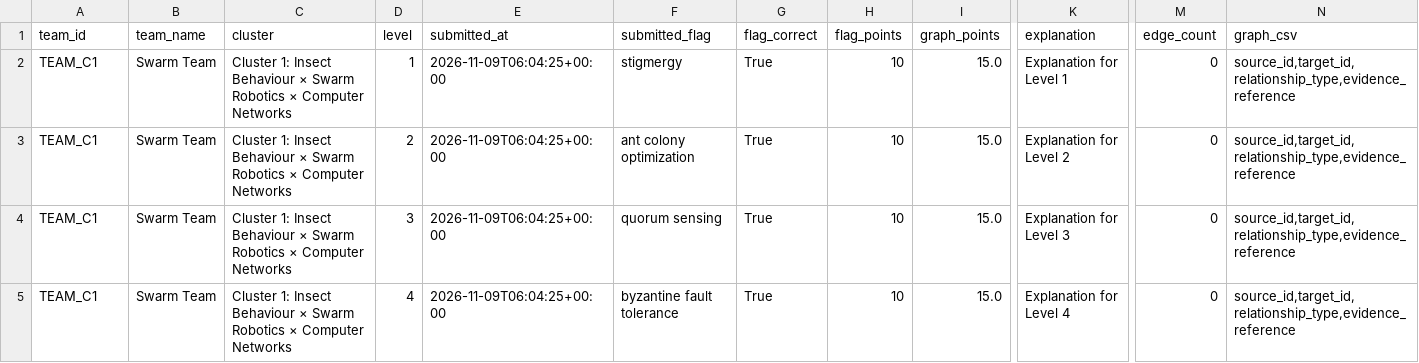
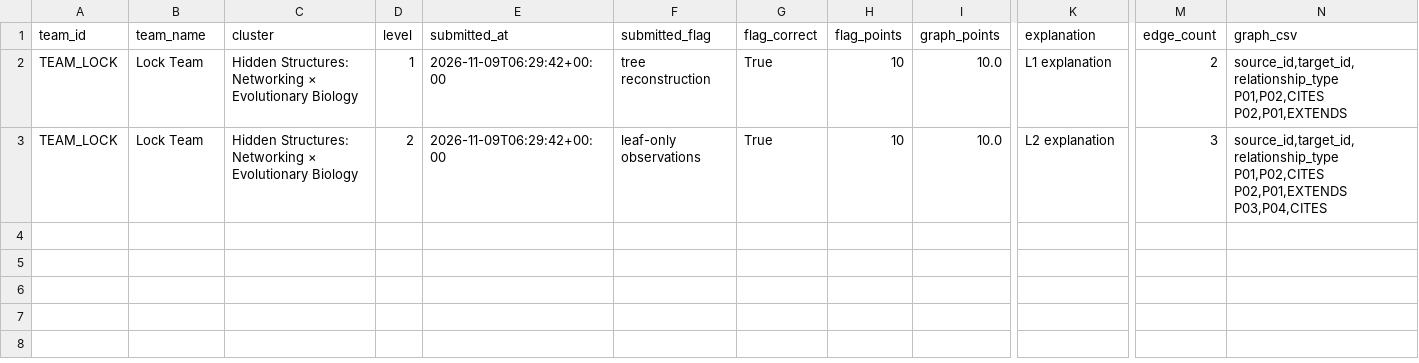
Before and after one commit to Roshan2607/Research-CTF, a CSV file: data/submissions.csv, drawn as a sheet; only a part is shown, gaps mark what is left out; rows hold the shown columns only; ↵ is a line break in a cell; the diff names each change by its address in the sheet, - before the commit and + after, or states it on an @@ line.

Commit message:
Harden edge cases: enforce level sequencing, prevent prior edge tampering, deduplicate graph edges, and sanitize Graphviz rendering

```diff
--- a/data/submissions.csv
+++ b/data/submissions.csv
-A2:A3 (team_id): TEAM_C1
+A2:A3 (team_id): TEAM_LOCK
-B2:B3 (team_name): Swarm Team
+B2:B3 (team_name): Lock Team
-C2:C3 (cluster): Cluster 1: Insect Behaviour × Swarm Robotics × Computer Networks
+C2:C3 (cluster): Hidden Structures: Networking × Evolutionary Biology
-E2:E3 (submitted_at): 2026-11-09T06:04:25+00:00
+E2:E3 (submitted_at): 2026-11-09T06:29:42+00:00
-F2 (submitted_flag): stigmergy
+F2 (submitted_flag): tree reconstruction
-I2:I3 (graph_points): 15.0
+I2:I3 (graph_points): 10.0
-K2 (explanation): Explanation for Level 1
+K2 (explanation): L1 explanation
-M2 (edge_count): 0
+M2 (edge_count): 2
-N2 (graph_csv): source_id,target_id,relationship_type,evidence_reference
+N2 (graph_csv): source_id,target_id,relationship_type ↵ P01,P02,CITES ↵ P02,P01,EXTENDS
-F3 (submitted_flag): ant colony optimization
+F3 (submitted_flag): leaf-only observations
-K3 (explanation): Explanation for Level 2
+K3 (explanation): L2 explanation
-M3 (edge_count): 0
+M3 (edge_count): 3
-N3 (graph_csv): source_id,target_id,relationship_type,evidence_reference
+N3 (graph_csv): source_id,target_id,relationship_type ↵ P01,P02,CITES ↵ P02,P01,EXTENDS ↵ P03,P04,CITES
-row 4: TEAM_C1 | Swarm Team | Cluster 1: Insect Behaviour × Swarm Robotics × Computer Networks | 3 | 2026-11-09T06:04:25+00:00 | quorum sensing | True | 10 | 15.0 | Explanation for Level 3 | 0 | source_id,target_id,relationship_type,evidence_reference
-row 5: TEAM_C1 | Swarm Team | Cluster 1: Insect Behaviour × Swarm Robotics × Computer Networks | 4 | 2026-11-09T06:04:25+00:00 | byzantine fault tolerance | True | 10 | 15.0 | Explanation for Level 4 | 0 | source_id,target_id,relationship_type,evidence_reference
```
Also changed, not shown: data/teams.csv, 4 other files.
